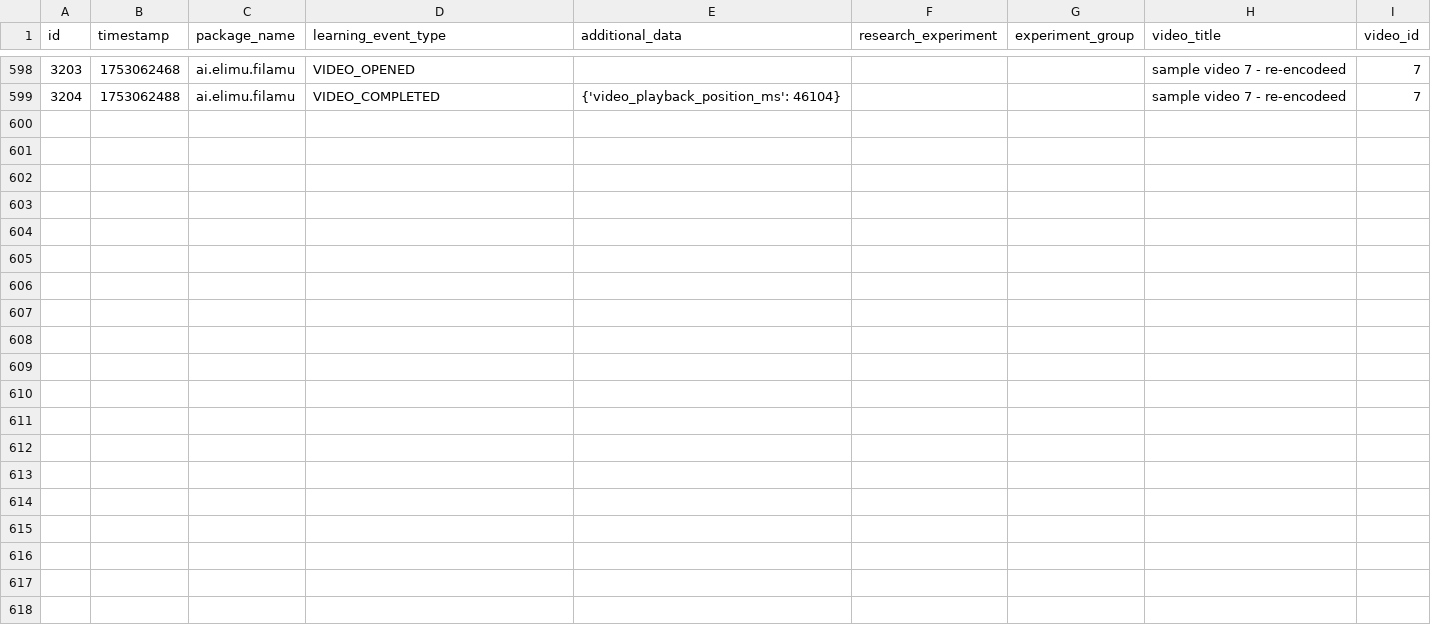
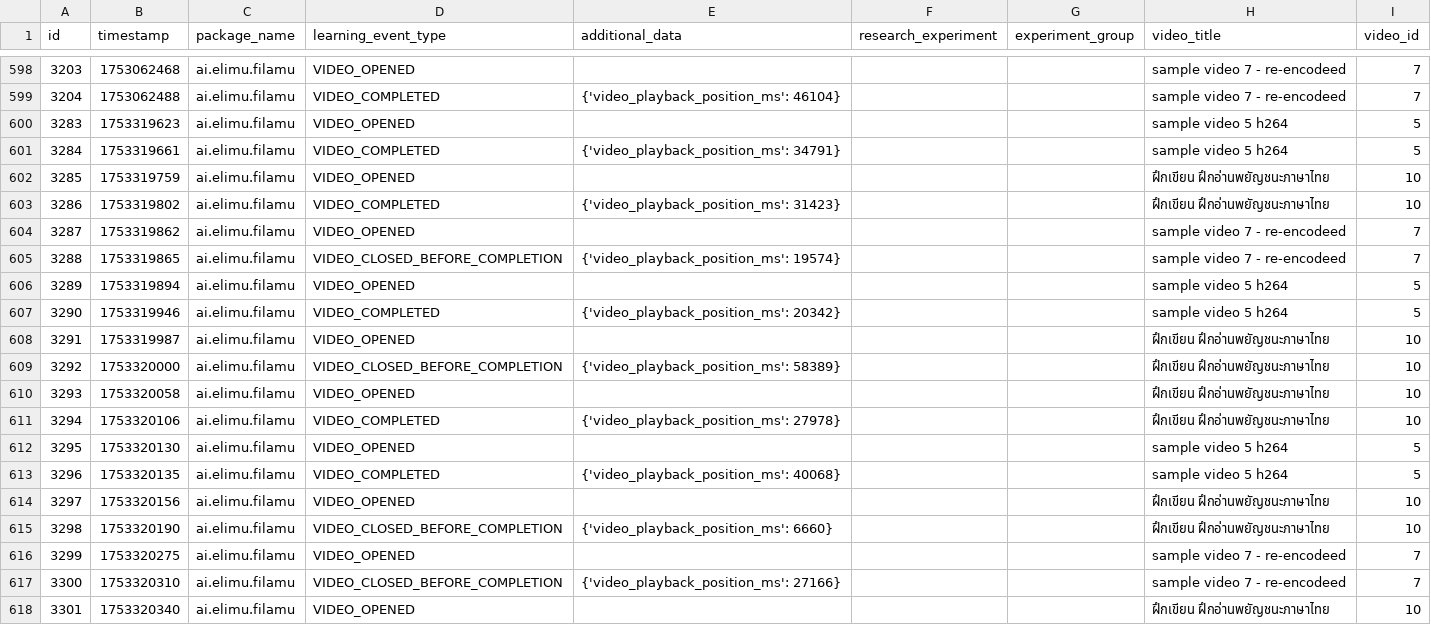
Before and after one commit to elimu-ai/ml-datasets, a CSV file: lang-THA/student-id-2/video-learning-events.csv, drawn as a sheet; only a part is shown, gaps mark what is left out; the diff covers the shown part only; the diff names each change by its address in the sheet, - before the commit and + after, or states it on an @@ line.

```diff
--- a/lang-THA/student-id-2/video-learning-events.csv
+++ b/lang-THA/student-id-2/video-learning-events.csv
+row 600: 3283 | 1753319623 | ai.elimu.filamu | VIDEO_OPENED |  |  |  | sample video 5 h264 | 5
+row 601: 3284 | 1753319661 | ai.elimu.filamu | VIDEO_COMPLETED | {'video_playback_position_ms': 34791} |  |  | sample video 5 h264 | 5
+row 602: 3285 | 1753319759 | ai.elimu.filamu | VIDEO_OPENED |  |  |  | ฝึกเขียน ฝึกอ่านพยัญชนะภาษาไทย | 10
+row 603: 3286 | 1753319802 | ai.elimu.filamu | VIDEO_COMPLETED | {'video_playback_position_ms': 31423} |  |  | ฝึกเขียน ฝึกอ่านพยัญชนะภาษาไทย | 10
+row 604: 3287 | 1753319862 | ai.elimu.filamu | VIDEO_OPENED |  |  |  | sample video 7 - re-encodeed | 7
+row 605: 3288 | 1753319865 | ai.elimu.filamu | VIDEO_CLOSED_BEFORE_COMPLETION | {'video_playback_position_ms': 19574} |  |  | sample video 7 - re-encodeed | 7
+row 606: 3289 | 1753319894 | ai.elimu.filamu | VIDEO_OPENED |  |  |  | sample video 5 h264 | 5
+row 607: 3290 | 1753319946 | ai.elimu.filamu | VIDEO_COMPLETED | {'video_playback_position_ms': 20342} |  |  | sample video 5 h264 | 5
+row 608: 3291 | 1753319987 | ai.elimu.filamu | VIDEO_OPENED |  |  |  | ฝึกเขียน ฝึกอ่านพยัญชนะภาษาไทย | 10
+row 609: 3292 | 1753320000 | ai.elimu.filamu | VIDEO_CLOSED_BEFORE_COMPLETION | {'video_playback_position_ms': 58389} |  |  | ฝึกเขียน ฝึกอ่านพยัญชนะภาษาไทย | 10
+row 610: 3293 | 1753320058 | ai.elimu.filamu | VIDEO_OPENED |  |  |  | ฝึกเขียน ฝึกอ่านพยัญชนะภาษาไทย | 10
+row 611: 3294 | 1753320106 | ai.elimu.filamu | VIDEO_COMPLETED | {'video_playback_position_ms': 27978} |  |  | ฝึกเขียน ฝึกอ่านพยัญชนะภาษาไทย | 10
+row 612: 3295 | 1753320130 | ai.elimu.filamu | VIDEO_OPENED |  |  |  | sample video 5 h264 | 5
+row 613: 3296 | 1753320135 | ai.elimu.filamu | VIDEO_COMPLETED | {'video_playback_position_ms': 40068} |  |  | sample video 5 h264 | 5
+row 614: 3297 | 1753320156 | ai.elimu.filamu | VIDEO_OPENED |  |  |  | ฝึกเขียน ฝึกอ่านพยัญชนะภาษาไทย | 10
+row 615: 3298 | 1753320190 | ai.elimu.filamu | VIDEO_CLOSED_BEFORE_COMPLETION | {'video_playback_position_ms': 6660} |  |  | ฝึกเขียน ฝึกอ่านพยัญชนะภาษาไทย | 10
+row 616: 3299 | 1753320275 | ai.elimu.filamu | VIDEO_OPENED |  |  |  | sample video 7 - re-encodeed | 7
+row 617: 3300 | 1753320310 | ai.elimu.filamu | VIDEO_CLOSED_BEFORE_COMPLETION | {'video_playback_position_ms': 27166} |  |  | sample video 7 - re-encodeed | 7
+row 618: 3301 | 1753320340 | ai.elimu.filamu | VIDEO_OPENED |  |  |  | ฝึกเขียน ฝึกอ่านพยัญชนะภาษาไทย | 10
```
Also changed, not shown: 9 added rows elsewhere in this file, lang-HIN/student-id-7/video-learning-events.csv, lang-TGL/student-id-10/video-learning-events.csv, 7 other files.
